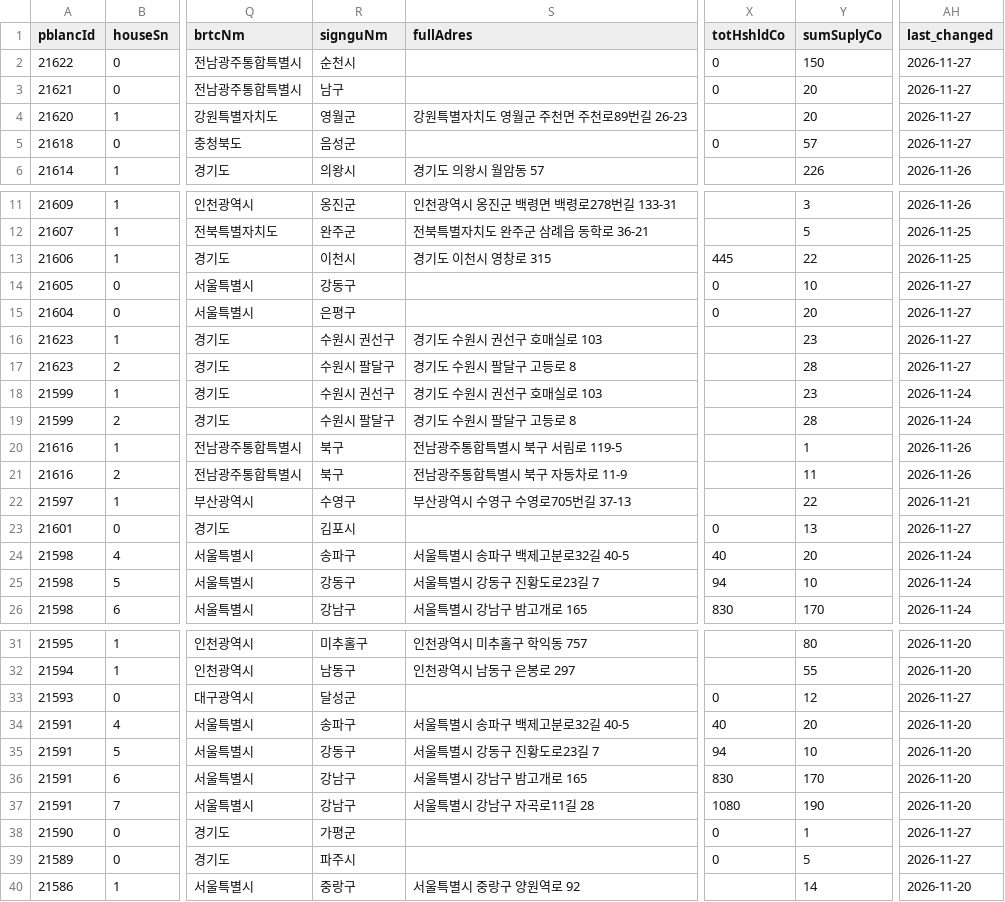
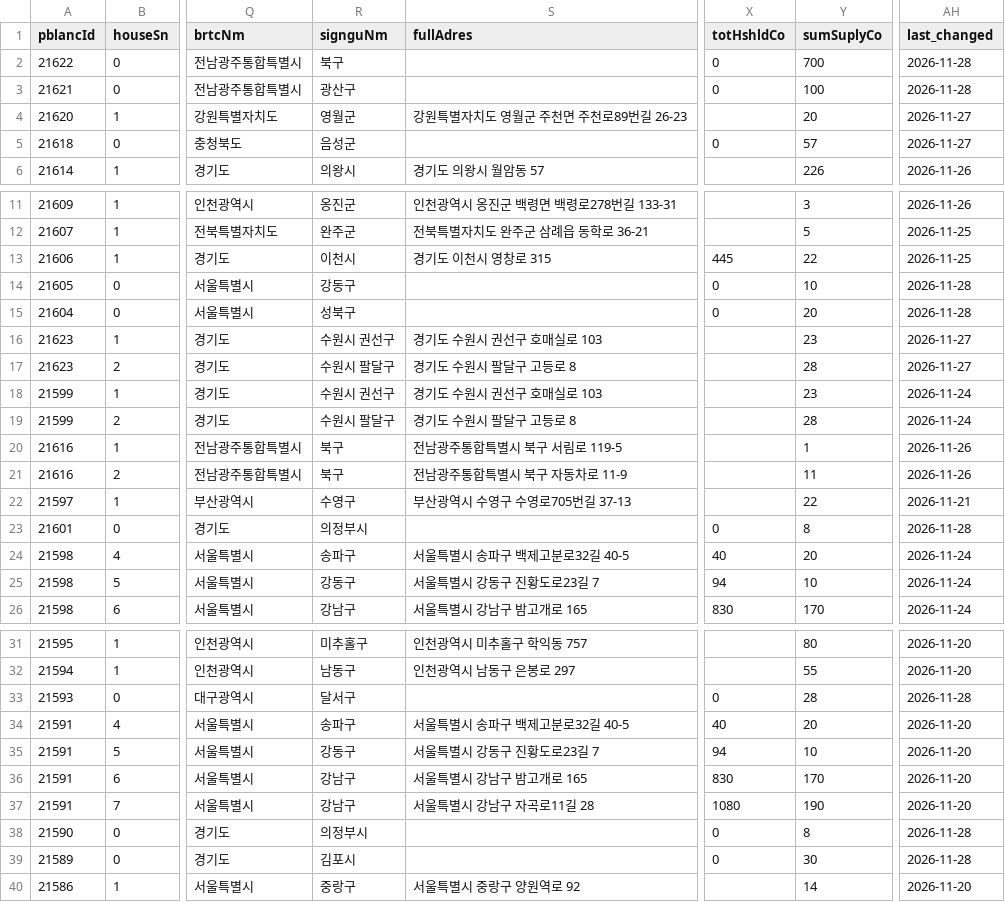
Before and after one commit to rkrjrl-ctrl/claude_drive, a CSV file: data/housing/myhome_rent.csv, drawn as a sheet; only a part is shown, gaps mark what is left out; the diff names each change by its address in the sheet, - before the commit and + after, or states it on an @@ line.

```diff
--- a/data/housing/myhome_rent.csv
+++ b/data/housing/myhome_rent.csv
-R2 (signguNm): 순천시
+R2 (signguNm): 북구
-Y2 (sumSuplyCo): 150
+Y2 (sumSuplyCo): 700
-AH2:AH3 (last_changed): 2026-11-27
+AH2:AH3 (last_changed): 2026-11-28
-R3 (signguNm): 남구
+R3 (signguNm): 광산구
-Y3 (sumSuplyCo): 20
+Y3 (sumSuplyCo): 100
-AH14:AH15 (last_changed): 2026-11-27
+AH14:AH15 (last_changed): 2026-11-28
-R15 (signguNm): 은평구
+R15 (signguNm): 성북구
-R23 (signguNm): 김포시
+R23 (signguNm): 의정부시
-Y23 (sumSuplyCo): 13
+Y23 (sumSuplyCo): 8
-AH23 (last_changed): 2026-11-27
+AH23 (last_changed): 2026-11-28
-R33 (signguNm): 달성군
+R33 (signguNm): 달서구
-Y33 (sumSuplyCo): 12
+Y33 (sumSuplyCo): 28
-AH33 (last_changed): 2026-11-27
+AH33 (last_changed): 2026-11-28
-R38 (signguNm): 가평군
+R38 (signguNm): 의정부시
-Y38 (sumSuplyCo): 1
+Y38 (sumSuplyCo): 8
-AH38:AH39 (last_changed): 2026-11-27
+AH38:AH39 (last_changed): 2026-11-28
-R39 (signguNm): 파주시
+R39 (signguNm): 김포시
-Y39 (sumSuplyCo): 5
+Y39 (sumSuplyCo): 30
```
Also changed, not shown: data/housing/applyhome_apt_competition.csv, data/housing/applyhome_apt_models.csv, 5 other files.
